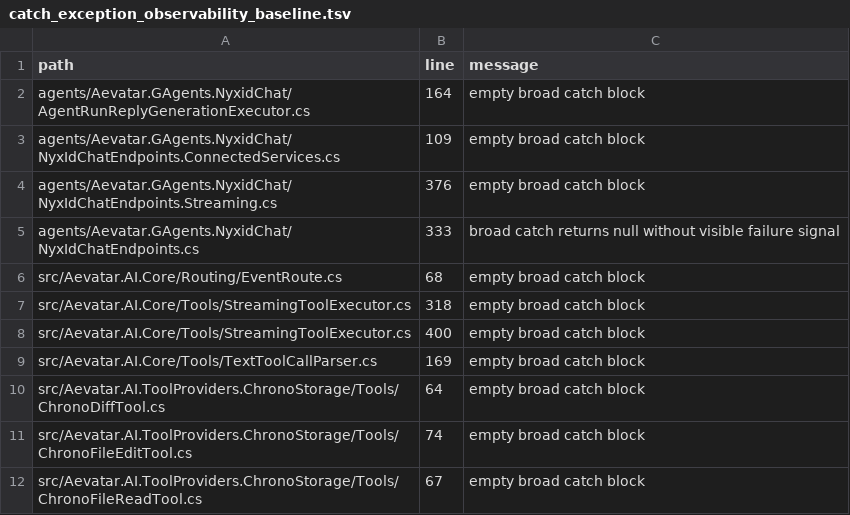
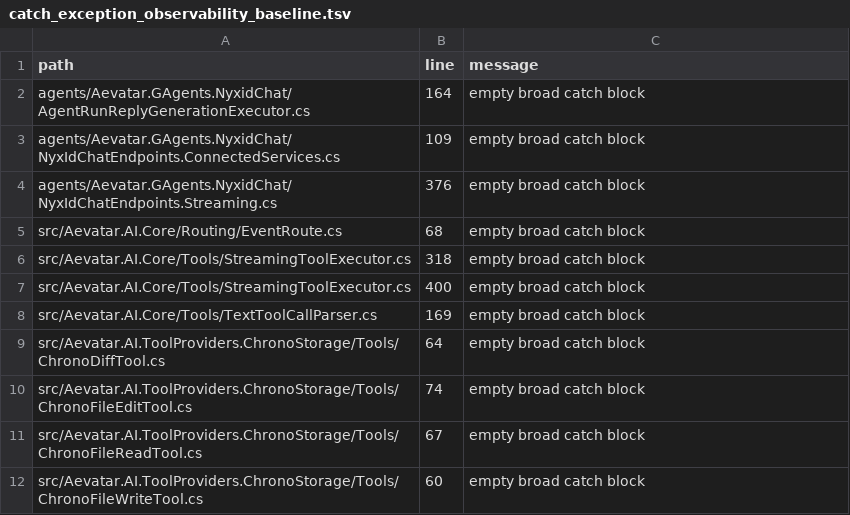
Before and after one commit to aevatarAI/aevatar, a TSV file: tools/ci/guards/catch_exception_observability_baseline.tsv, drawn as a sheet; only a part is shown; the shorter side is filled out with more unchanged rows.

```diff
--- a/tools/ci/guards/catch_exception_observability_baseline.tsv
+++ b/tools/ci/guards/catch_exception_observability_baseline.tsv
@@ -4,3 +4,2 @@ agents/Aevatar.GAgents.NyxidChat/NyxIdChatEndpoints.ConnectedServices.cs	109	emp
 agents/Aevatar.GAgents.NyxidChat/NyxIdChatEndpoints.Streaming.cs	376	empty broad catch block
-agents/Aevatar.GAgents.NyxidChat/NyxIdChatEndpoints.cs	333	broad catch returns null without visible failure signal
 src/Aevatar.AI.Core/Routing/EventRoute.cs	68	empty broad catch block
```
Also changed, not shown: 51 other files.
